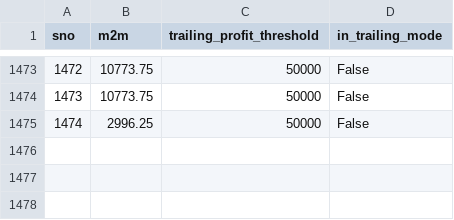
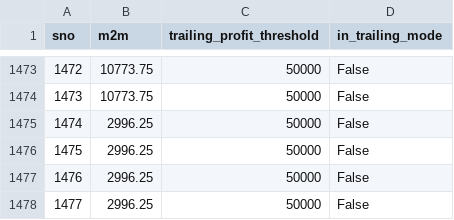
Before and after one commit to Rana-test/AutoT_forked, a CSV file: state.csv, drawn as a sheet; only a part is shown, gaps mark what is left out.

```diff
--- a/state.csv
+++ b/state.csv
@@ -1475 +1475,4 @@ sno,m2m,trailing_profit_threshold,in_trailing_mode
 1474,2996.25,50000,False
+1475,2996.25,50000,False
+1476,2996.25,50000,False
+1477,2996.25,50000,False
```
Also changed, not shown: 2 other files.
